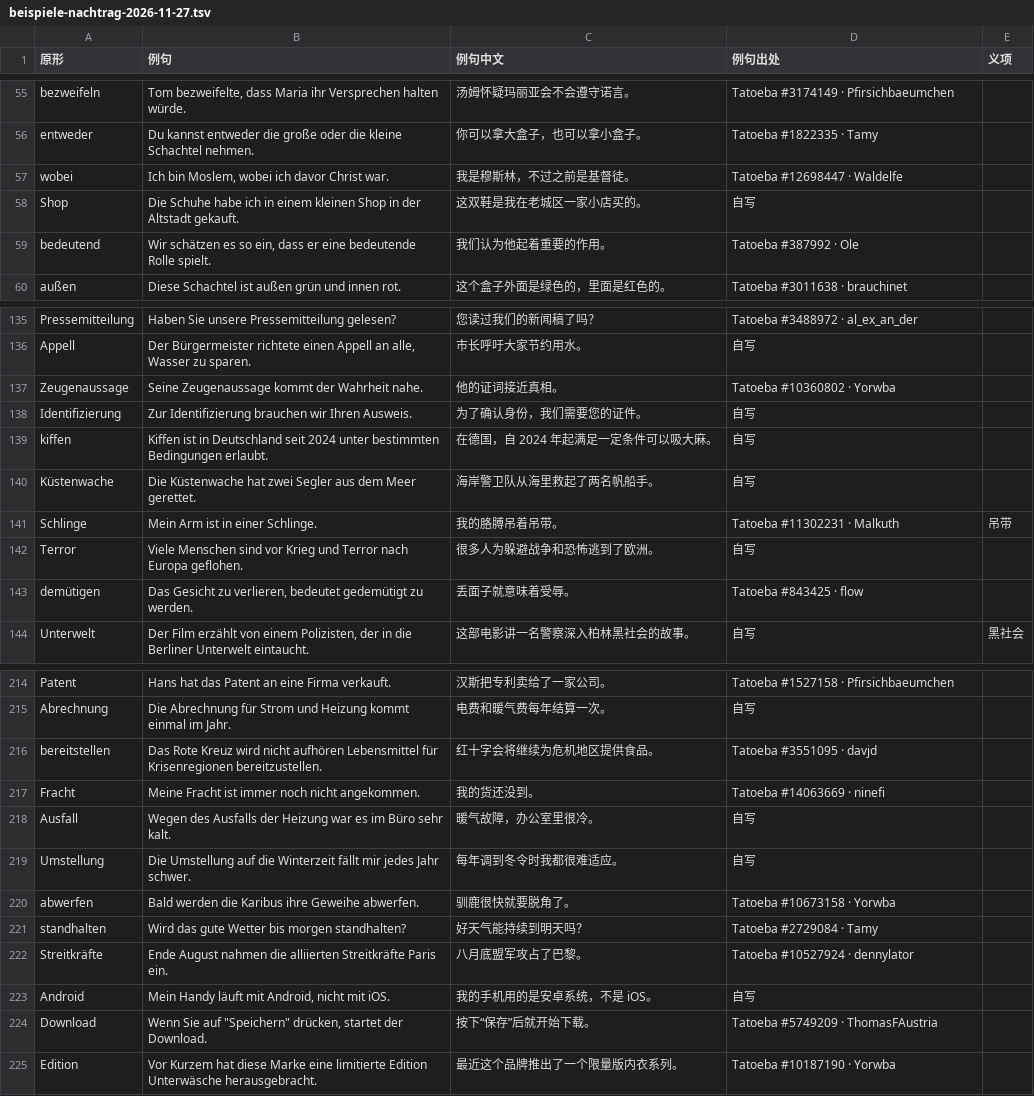
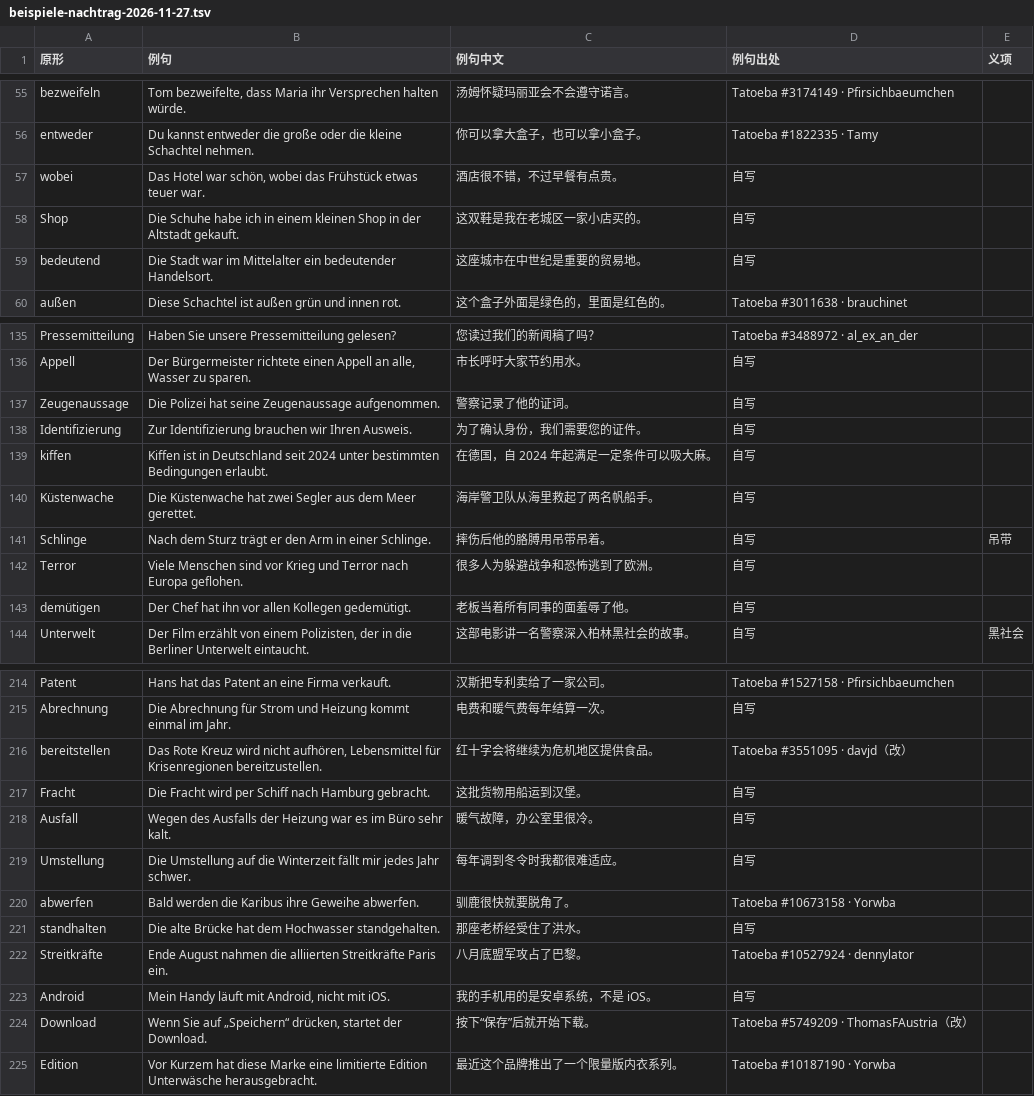
Before and after one commit to Laurence1997/wortklinge, a TSV file: data/wortschatz/beispiele-nachtrag-2026-11-27.tsv, drawn as a sheet; only a part is shown, gaps mark what is left out; the diff covers the shown part only.

```diff
--- a/data/wortschatz/beispiele-nachtrag-2026-11-27.tsv
+++ b/data/wortschatz/beispiele-nachtrag-2026-11-27.tsv
@@ -56,5 +56,5 @@ bezweifeln	Tom bezweifelte, dass Maria ihr Versprechen halten würde.	汤姆怀
 entweder	Du kannst entweder die große oder die kleine Schachtel nehmen.	你可以拿大盒子，也可以拿小盒子。	Tatoeba #1822335 · Tamy	
-wobei	Ich bin Moslem, wobei ich davor Christ war.	我是穆斯林，不过之前是基督徒。	Tatoeba #12698447 · Waldelfe	
+wobei	Das Hotel war schön, wobei das Frühstück etwas teuer war.	酒店很不错，不过早餐有点贵。	自写	
 Shop	Die Schuhe habe ich in einem kleinen Shop in der Altstadt gekauft.	这双鞋是我在老城区一家小店买的。	自写	
-bedeutend	Wir schätzen es so ein, dass er eine bedeutende Rolle spielt.	我们认为他起着重要的作用。	Tatoeba #387992 · Ole	
+bedeutend	Die Stadt war im Mittelalter ein bedeutender Handelsort.	这座城市在中世纪是重要的贸易地。	自写	
 außen	Diese Schachtel ist außen grün und innen rot.	这个盒子外面是绿色的，里面是红色的。	Tatoeba #3011638 · brauchinet	
@@ -136,3 +136,3 @@ Pressemitteilung	Haben Sie unsere Pressemitteilung gelesen?	您读过我们的
 Appell	Der Bürgermeister richtete einen Appell an alle, Wasser zu sparen.	市长呼吁大家节约用水。	自写	
-Zeugenaussage	Seine Zeugenaussage kommt der Wahrheit nahe.	他的证词接近真相。	Tatoeba #10360802 · Yorwba	
+Zeugenaussage	Die Polizei hat seine Zeugenaussage aufgenommen.	警察记录了他的证词。	自写	
 Identifizierung	Zur Identifizierung brauchen wir Ihren Ausweis.	为了确认身份，我们需要您的证件。	自写	
@@ -140,5 +140,5 @@ kiffen	Kiffen ist in Deutschland seit 2024 unter bestimmten Bedingungen erlaubt.
 Küstenwache	Die Küstenwache hat zwei Segler aus dem Meer gerettet.	海岸警卫队从海里救起了两名帆船手。	自写	
-Schlinge	Mein Arm ist in einer Schlinge.	我的胳膊吊着吊带。	Tatoeba #11302231 · Malkuth	吊带
+Schlinge	Nach dem Sturz trägt er den Arm in einer Schlinge.	摔伤后他的胳膊用吊带吊着。	自写	吊带
 Terror	Viele Menschen sind vor Krieg und Terror nach Europa geflohen.	很多人为躲避战争和恐怖逃到了欧洲。	自写	
-demütigen	Das Gesicht zu verlieren, bedeutet gedemütigt zu werden.	丢面子就意味着受辱。	Tatoeba #843425 · flow	
+demütigen	Der Chef hat ihn vor allen Kollegen gedemütigt.	老板当着所有同事的面羞辱了他。	自写	
 Unterwelt	Der Film erzählt von einem Polizisten, der in die Berliner Unterwelt eintaucht.	这部电影讲一名警察深入柏林黑社会的故事。	自写	黑社会
@@ -215,4 +215,4 @@ Patent	Hans hat das Patent an eine Firma verkauft.	汉斯把专利卖给了一
 Abrechnung	Die Abrechnung für Strom und Heizung kommt einmal im Jahr.	电费和暖气费每年结算一次。	自写	
-bereitstellen	Das Rote Kreuz wird nicht aufhören Lebensmittel für Krisenregionen bereitzustellen.	红十字会将继续为危机地区提供食品。	Tatoeba #3551095 · davjd	
-Fracht	Meine Fracht ist immer noch nicht angekommen.	我的货还没到。	Tatoeba #14063669 · ninefi	
+bereitstellen	Das Rote Kreuz wird nicht aufhören, Lebensmittel für Krisenregionen bereitzustellen.	红十字会将继续为危机地区提供食品。	Tatoeba #3551095 · davjd（改）	
+Fracht	Die Fracht wird per Schiff nach Hamburg gebracht.	这批货物用船运到汉堡。	自写	
 Ausfall	Wegen des Ausfalls der Heizung war es im Büro sehr kalt.	暖气故障，办公室里很冷。	自写	
@@ -220,6 +220,6 @@ Umstellung	Die Umstellung auf die Winterzeit fällt mir jedes Jahr schwer.	每
 abwerfen	Bald werden die Karibus ihre Geweihe abwerfen.	驯鹿很快就要脱角了。	Tatoeba #10673158 · Yorwba	
-standhalten	Wird das gute Wetter bis morgen standhalten?	好天气能持续到明天吗？	Tatoeba #2729084 · Tamy	
+standhalten	Die alte Brücke hat dem Hochwasser standgehalten.	那座老桥经受住了洪水。	自写	
 Streitkräfte	Ende August nahmen die alliierten Streitkräfte Paris ein.	八月底盟军攻占了巴黎。	Tatoeba #10527924 · dennylator	
 Android	Mein Handy läuft mit Android, nicht mit iOS.	我的手机用的是安卓系统，不是 iOS。	自写	
-Download	Wenn Sie auf "Speichern" drücken, startet der Download.	按下“保存”后就开始下载。	Tatoeba #5749209 · ThomasFAustria	
+Download	Wenn Sie auf „Speichern“ drücken, startet der Download.	按下“保存”后就开始下载。	Tatoeba #5749209 · ThomasFAustria（改）	
 Edition	Vor Kurzem hat diese Marke eine limitierte Edition Unterwäsche herausgebracht.	最近这个品牌推出了一个限量版内衣系列。	Tatoeba #10187190 · Yorwba	
```
Also changed, not shown: 96 edited cells elsewhere in this file, data/wortschatz/artikel-b1.tsv, 2 other files.
